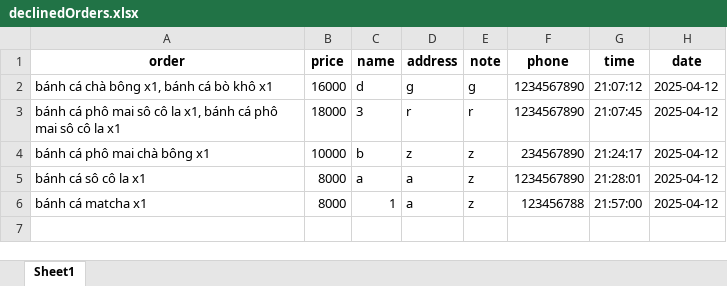
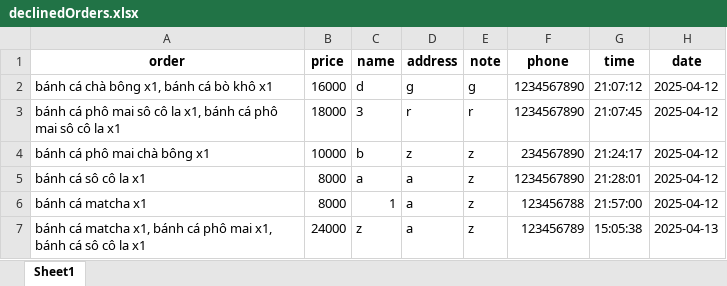
Before and after one commit to VuVanPhong123/foody, an Excel workbook: microservices/shared_data/declinedOrders.xlsx, sheet Sheet1, drawn as a sheet; values as stored, in another font and other column widths than the file's, no borders; the diff names each change by its address in the sheet, - before the commit and + after, or states it on an @@ line.

```diff
--- a/microservices/shared_data/declinedOrders.xlsx (sheet Sheet1)
+++ b/microservices/shared_data/declinedOrders.xlsx (sheet Sheet1)
+row 7: bánh cá matcha x1, bánh cá phô mai x1, bánh cá sô cô la x1 | 24000 | z | a | z | 123456789 | 15:05:38 | 2025-04-13
```
Also changed, not shown: microservices/cart_service/data/cart.xlsx, microservices/shared_data/doneOrders.xlsx, 5 other files.
